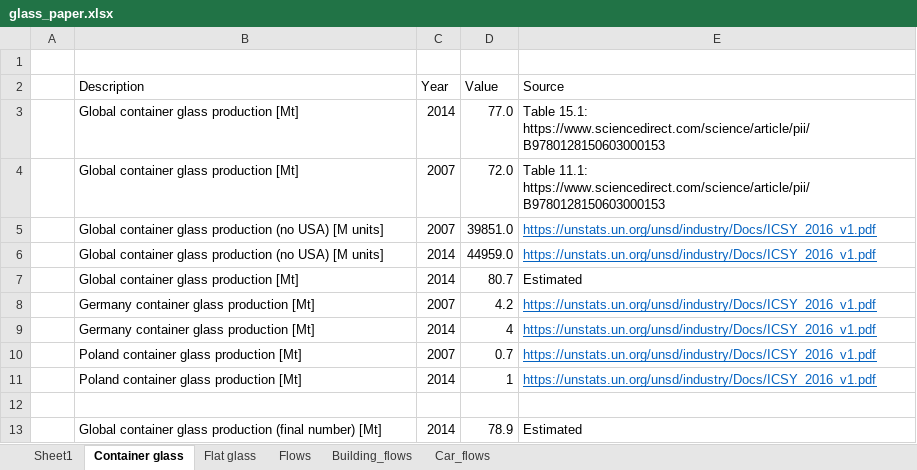
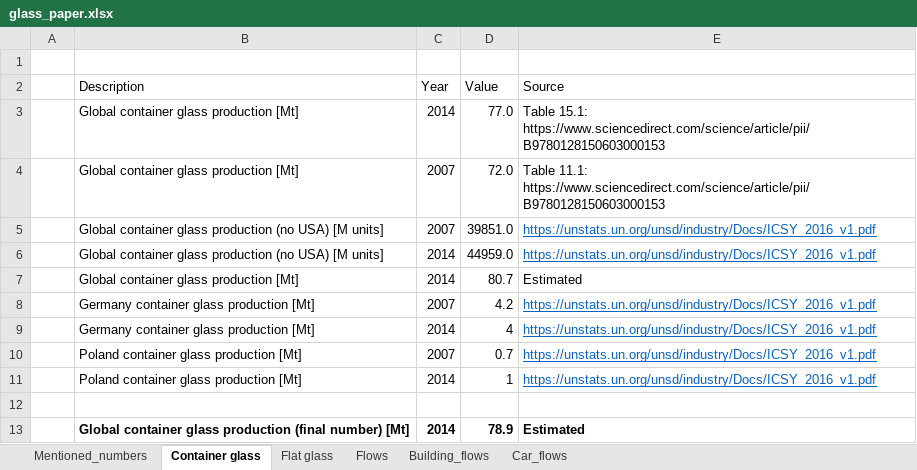
Before and after one commit to jmca3/glass-paper, an Excel workbook: data/glass_paper.xlsx, sheet Container glass, drawn as a sheet; values as stored, in another font and other column widths than the file's, no borders; the diff names each change by its address in the sheet, - before the commit and + after, or states it on an @@ line.

Commit message:
Added some numbers to glass_paper.xlsx and edited the dynamic stock model graphs

```diff
--- a/data/glass_paper.xlsx (sheet Container glass)
+++ b/data/glass_paper.xlsx (sheet Container glass)
-sheet tab: Sheet1
+sheet tab: Mentioned_numbers
-B13:E13 bold: off
+B13:E13 bold: on
```
Also changed, not shown: sheet Flows, sheet Mentioned_numbers, sheet Building_flows, formulas that keep their value, 9 other files.
